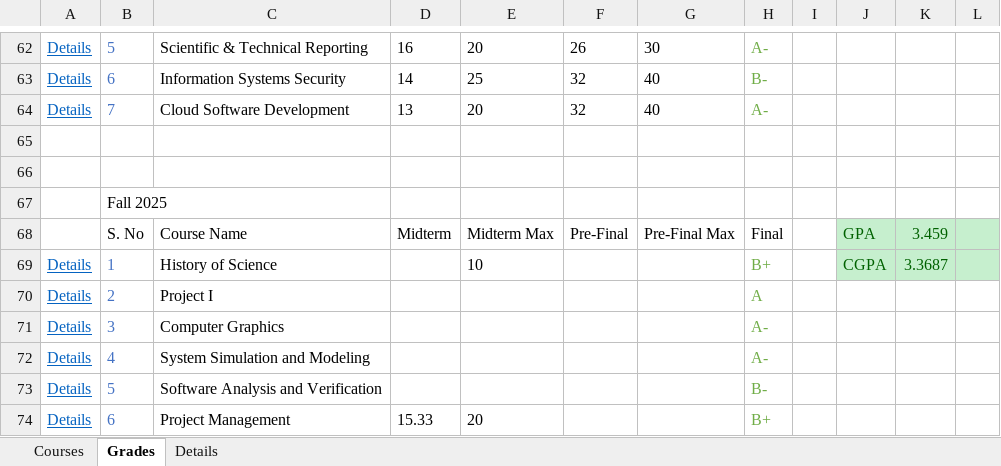
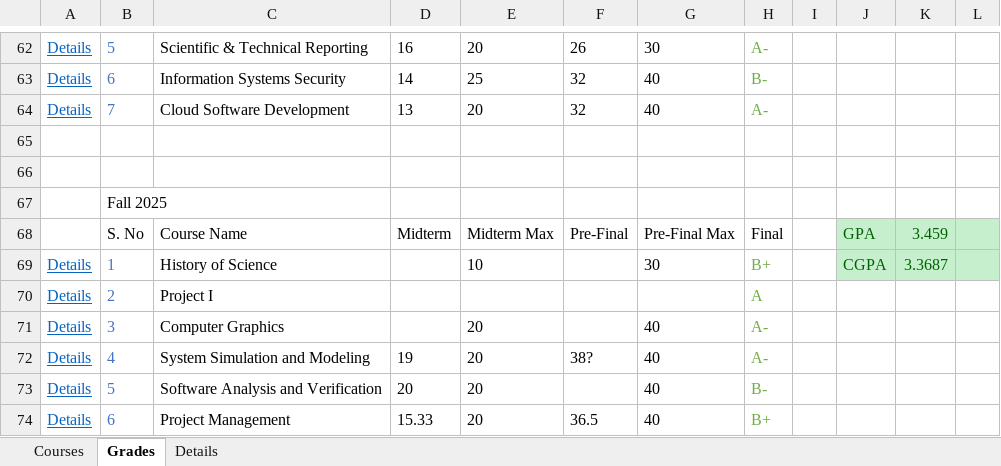
Before and after one commit to MinaMorcos36/CollegeTrack, an Excel workbook: College Track.xlsx, sheet Grades, drawn as a sheet; only a part is shown, gaps mark what is left out; values as stored, in another font and other column widths than the file's, no borders; table styles not drawn; the diff names each change by its address in the sheet, - before the commit and + after, or states it on an @@ line.

```diff
--- a/College Track.xlsx (sheet Grades)
+++ b/College Track.xlsx (sheet Grades)
-G69: (empty)
+G69: 30
-E71:E73: (empty)
+E71:E73: 20
-G71:G74: (empty)
+G71:G74: 40
-D72: (empty)
+D72: 19
-F72: (empty)
+F72: 38?
-D73: (empty)
+D73: 20
-F74: (empty)
+F74: 36.5
```
Also changed, not shown: sheet Details.
